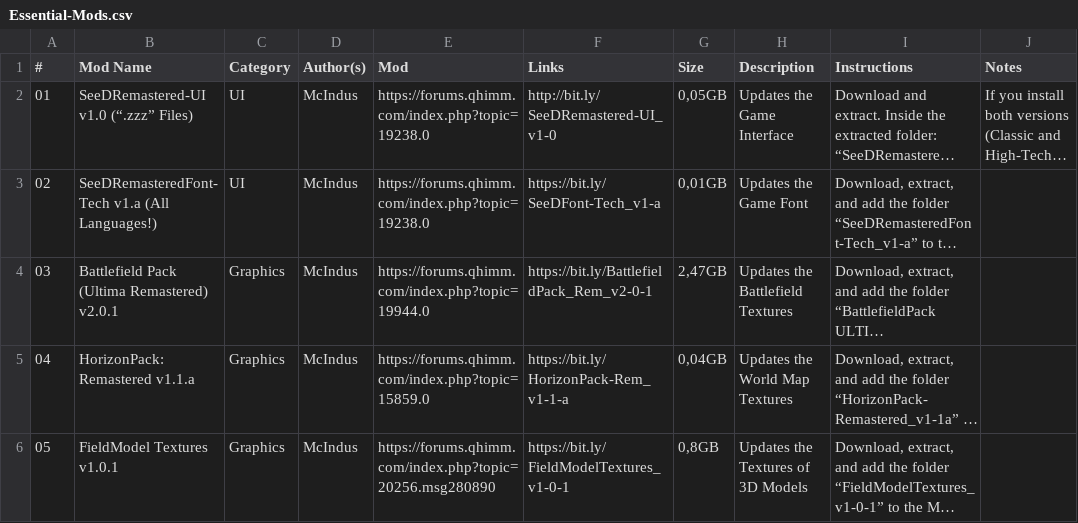
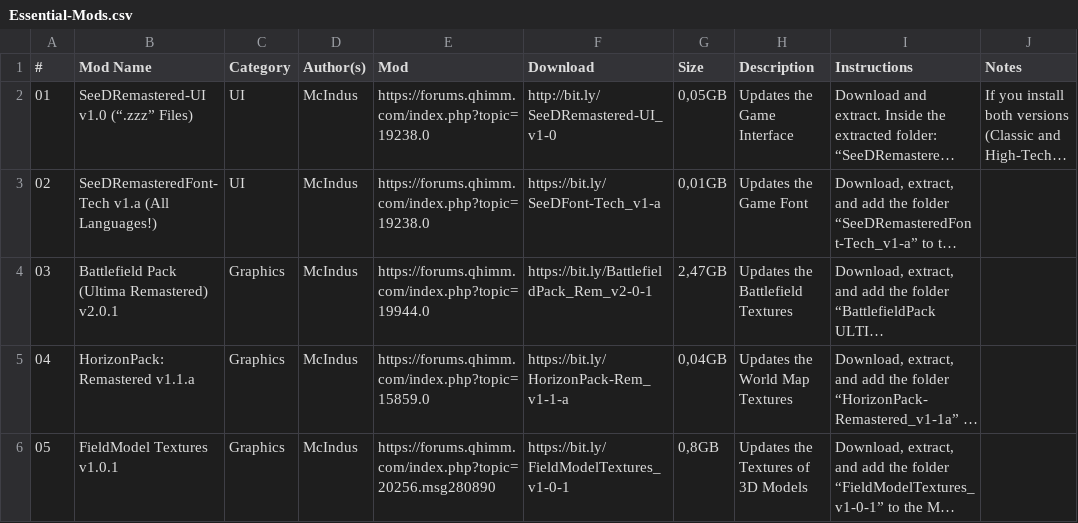
Before and after one commit to UltimateRemaster/Final-Fantasy-08, a CSV file: Eden Launcher/Languages/Essential-Mods.csv, drawn as a sheet; only a part is shown; long unchanged cells end in …; the diff names each change by its address in the sheet, - before the commit and + after, or states it on an @@ line.

Commit message:
Update Essential-Mods.csv

```diff
--- a/Eden Launcher/Languages/Essential-Mods.csv
+++ b/Eden Launcher/Languages/Essential-Mods.csv
-F1: Links
+F1: Download
```
